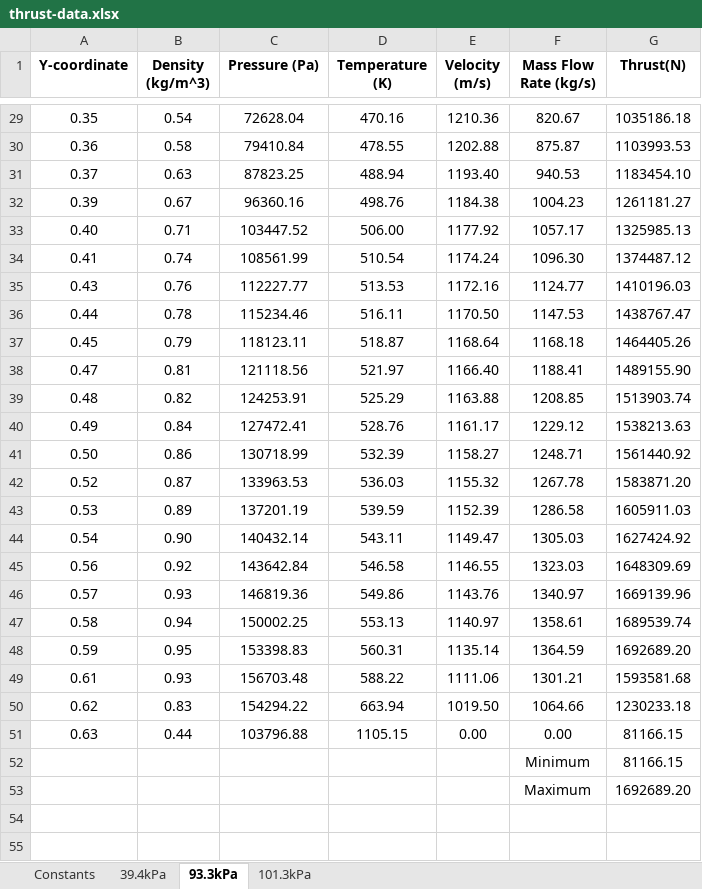
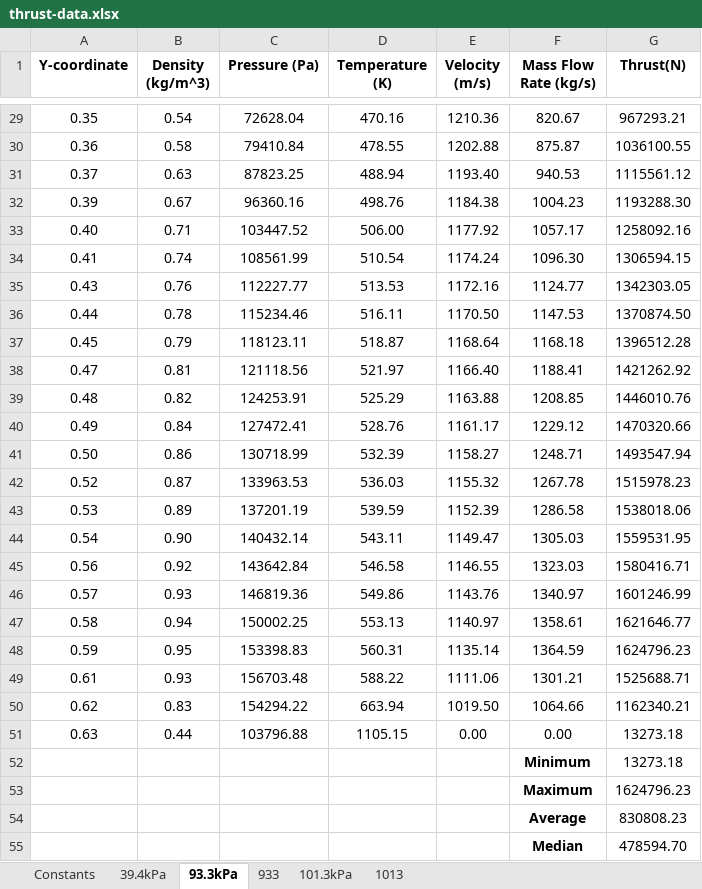
Before and after one commit to pivovarsky-l-18/nozzle-analysis, an Excel workbook: thrust-data.xlsx, sheet 93.3kPa, drawn as a sheet; only a part is shown, gaps mark what is left out; values as stored, in another font and other column widths than the file's, no borders; charts and pictures not drawn; the diff covers the shown part only; the diff names each change by its address in the sheet, - before the commit and + after, or states it on an @@ line.

```diff
--- a/thrust-data.xlsx (sheet 93.3kPa)
+++ b/thrust-data.xlsx (sheet 93.3kPa)
+sheet tab: 933
+sheet tab: 1013
-G29 (Thrust(N)): 1035186.18
+G29 (Thrust(N)): 967293.21
-G30 (Thrust(N)): 1103993.53
+G30 (Thrust(N)): 1036100.55
-G31 (Thrust(N)): 1183454.10
+G31 (Thrust(N)): 1115561.12
-G32 (Thrust(N)): 1261181.27
+G32 (Thrust(N)): 1193288.30
-G33 (Thrust(N)): 1325985.13
+G33 (Thrust(N)): 1258092.16
-G34 (Thrust(N)): 1374487.12
+G34 (Thrust(N)): 1306594.15
-G35 (Thrust(N)): 1410196.03
+G35 (Thrust(N)): 1342303.05
-G36 (Thrust(N)): 1438767.47
+G36 (Thrust(N)): 1370874.50
-G37 (Thrust(N)): 1464405.26
+G37 (Thrust(N)): 1396512.28
-G38 (Thrust(N)): 1489155.90
+G38 (Thrust(N)): 1421262.92
-G39 (Thrust(N)): 1513903.74
+G39 (Thrust(N)): 1446010.76
-G40 (Thrust(N)): 1538213.63
+G40 (Thrust(N)): 1470320.66
-G41 (Thrust(N)): 1561440.92
+G41 (Thrust(N)): 1493547.94
-G42 (Thrust(N)): 1583871.20
+G42 (Thrust(N)): 1515978.23
-G43 (Thrust(N)): 1605911.03
+G43 (Thrust(N)): 1538018.06
-G44 (Thrust(N)): 1627424.92
+G44 (Thrust(N)): 1559531.95
-G45 (Thrust(N)): 1648309.69
+G45 (Thrust(N)): 1580416.71
-G46 (Thrust(N)): 1669139.96
+G46 (Thrust(N)): 1601246.99
-G47 (Thrust(N)): 1689539.74
+G47 (Thrust(N)): 1621646.77
-G48 (Thrust(N)): 1692689.20
+G48 (Thrust(N)): 1624796.23
-G49 (Thrust(N)): 1593581.68
+G49 (Thrust(N)): 1525688.71
-G50 (Thrust(N)): 1230233.18
+G50 (Thrust(N)): 1162340.21
-G51:G52 (Thrust(N)): 81166.15
+G51:G52 (Thrust(N)): 13273.18
-F52:F53 bold: off
+F52:F53 bold: on
-G53 (Thrust(N)): 1692689.20
+G53 (Thrust(N)): 1624796.23
+row 54:  |  |  |  |  | Average | 830808.23
+row 55:  |  |  |  |  | Median | 478594.70
```
Also changed, not shown: 3 added rows and 27 edited cells elsewhere in this sheet, sheet 101.3kPa, sheet 39.4kPa, charts or pictures.
